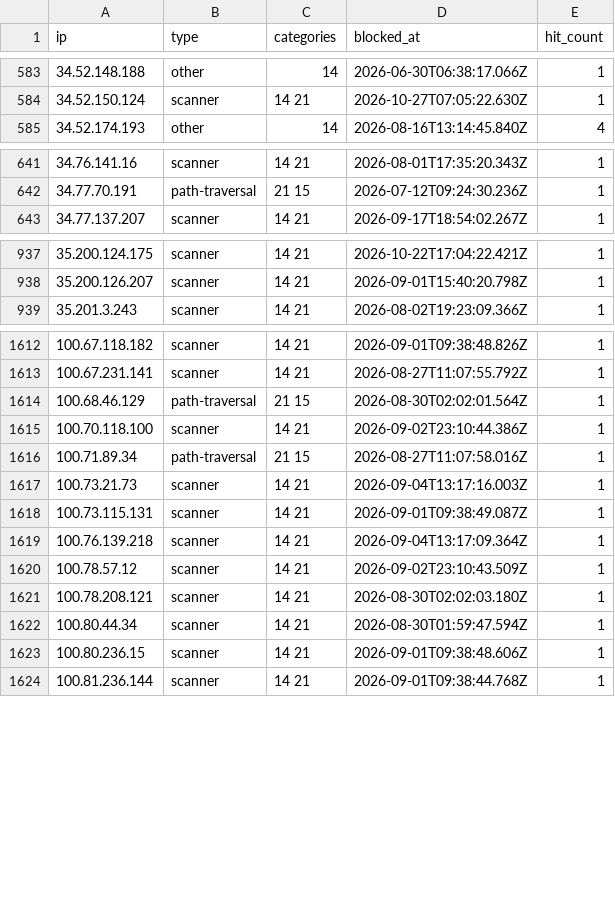
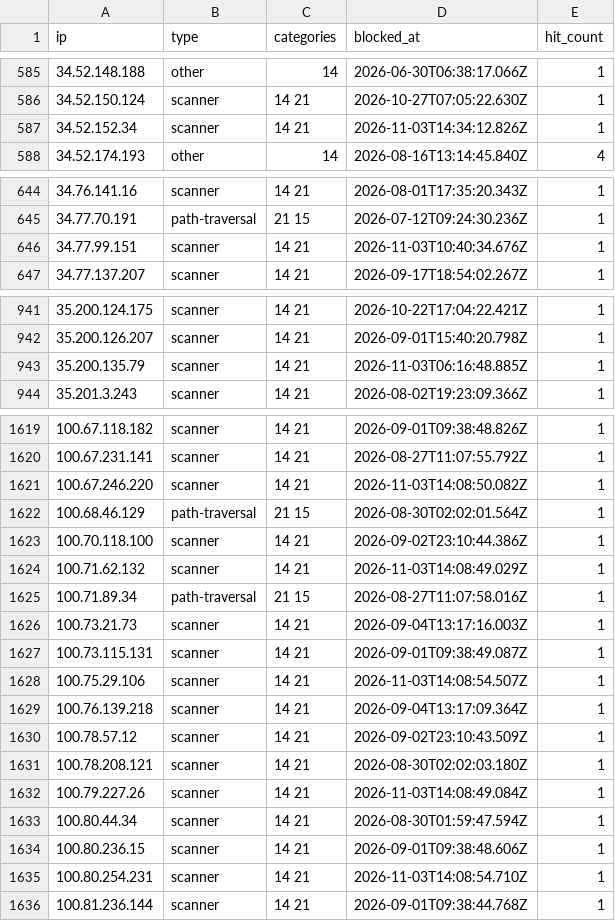
Before and after one commit to zenmorro/Scanner-List, a CSV file: blocklist.csv, drawn as a sheet; only a part is shown, gaps mark what is left out; the diff covers the shown part only; the diff names each change by its address in the sheet, - before the commit and + after, or states it on an @@ line.

```diff
--- a/blocklist.csv
+++ b/blocklist.csv
+row 587: 34.52.152.34 | scanner | 14 21 | 2026-11-03T14:34:12.826Z | 1
+row 646: 34.77.99.151 | scanner | 14 21 | 2026-11-03T10:40:34.676Z | 1
+row 943: 35.200.135.79 | scanner | 14 21 | 2026-11-03T06:16:48.885Z | 1
+row 1621: 100.67.246.220 | scanner | 14 21 | 2026-11-03T14:08:50.082Z | 1
+row 1624: 100.71.62.132 | scanner | 14 21 | 2026-11-03T14:08:49.029Z | 1
+row 1628: 100.75.29.106 | scanner | 14 21 | 2026-11-03T14:08:54.507Z | 1
+row 1632: 100.79.227.26 | scanner | 14 21 | 2026-11-03T14:08:49.084Z | 1
+row 1635: 100.80.254.231 | scanner | 14 21 | 2026-11-03T14:08:54.710Z | 1
```
Also changed, not shown: 18 added rows and 4 edited cells elsewhere in this file, 2 other files.
